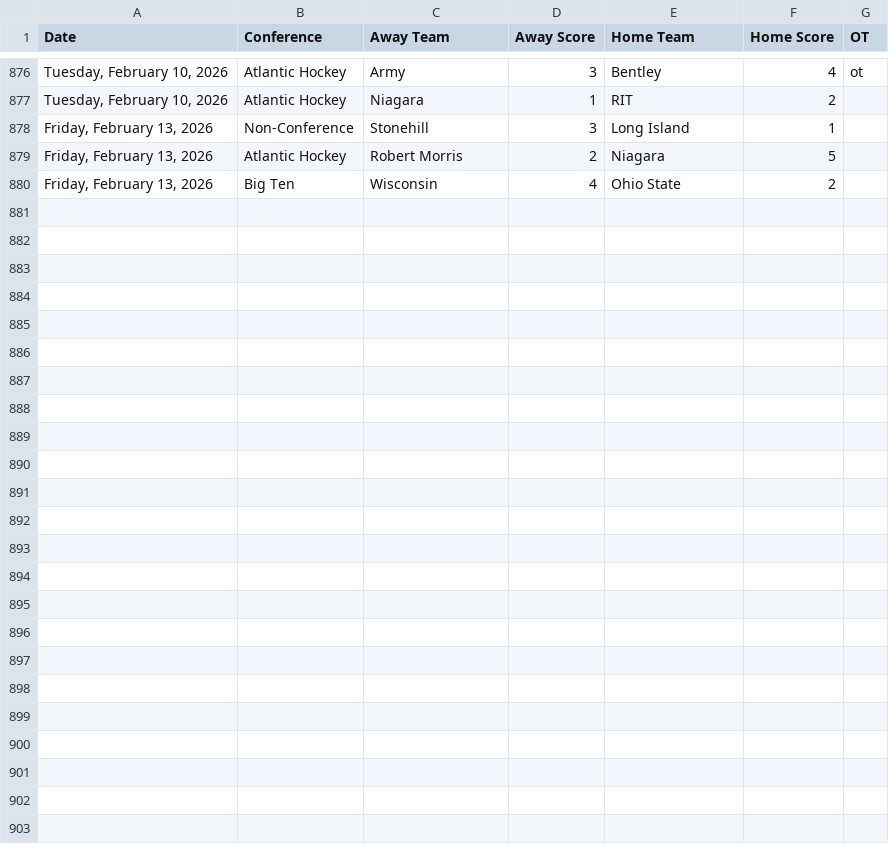
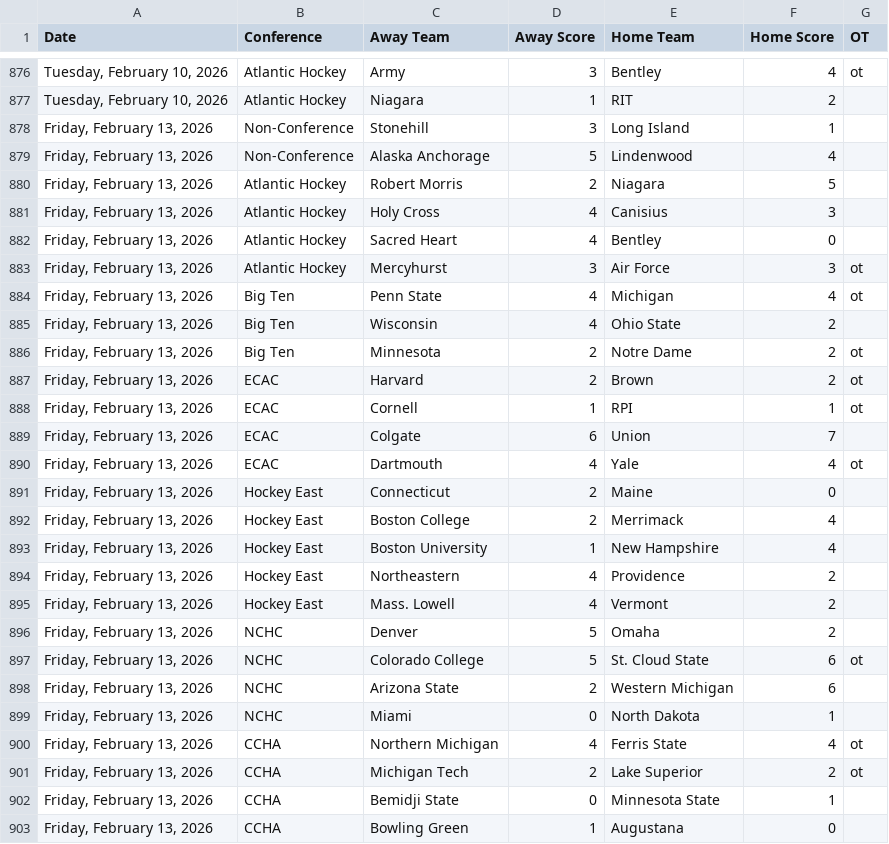
Before and after one commit to MasonLRoach/sports-elo-rankings, a CSV file: data/games.csv, drawn as a sheet; only a part is shown, gaps mark what is left out.

```diff
--- a/data/games.csv
+++ b/data/games.csv
@@ -878,3 +878,26 @@ Date,Conference,Away Team,Away Score,Home Team,Home Score,OT
 "Friday, February 13, 2026",Non-Conference,Stonehill,3,Long Island,1,
+"Friday, February 13, 2026",Non-Conference,Alaska Anchorage,5,Lindenwood,4,
 "Friday, February 13, 2026",Atlantic Hockey,Robert Morris,2,Niagara,5,
+"Friday, February 13, 2026",Atlantic Hockey,Holy Cross,4,Canisius,3,
+"Friday, February 13, 2026",Atlantic Hockey,Sacred Heart,4,Bentley,0,
+"Friday, February 13, 2026",Atlantic Hockey,Mercyhurst,3,Air Force,3,ot
+"Friday, February 13, 2026",Big Ten,Penn State,4,Michigan,4,ot
 "Friday, February 13, 2026",Big Ten,Wisconsin,4,Ohio State,2,
+"Friday, February 13, 2026",Big Ten,Minnesota,2,Notre Dame,2,ot
+"Friday, February 13, 2026",ECAC,Harvard,2,Brown,2,ot
+"Friday, February 13, 2026",ECAC,Cornell,1,RPI,1,ot
+"Friday, February 13, 2026",ECAC,Colgate,6,Union,7,
+"Friday, February 13, 2026",ECAC,Dartmouth,4,Yale,4,ot
+"Friday, February 13, 2026",Hockey East,Connecticut,2,Maine,0,
+"Friday, February 13, 2026",Hockey East,Boston College,2,Merrimack,4,
+"Friday, February 13, 2026",Hockey East,Boston University,1,New Hampshire,4,
+"Friday, February 13, 2026",Hockey East,Northeastern,4,Providence,2,
+"Friday, February 13, 2026",Hockey East,Mass. Lowell,4,Vermont,2,
+"Friday, February 13, 2026",NCHC,Denver,5,Omaha,2,
+"Friday, February 13, 2026",NCHC,Colorado College,5,St. Cloud State,6,ot
+"Friday, February 13, 2026",NCHC,Arizona State,2,Western Michigan,6,
+"Friday, February 13, 2026",NCHC,Miami,0,North Dakota,1,
+"Friday, February 13, 2026",CCHA,Northern Michigan,4,Ferris State,4,ot
+"Friday, February 13, 2026",CCHA,Michigan Tech,2,Lake Superior,2,ot
+"Friday, February 13, 2026",CCHA,Bemidji State,0,Minnesota State,1,
+"Friday, February 13, 2026",CCHA,Bowling Green,1,Augustana,0,
```
Also changed, not shown: 2 other files.
